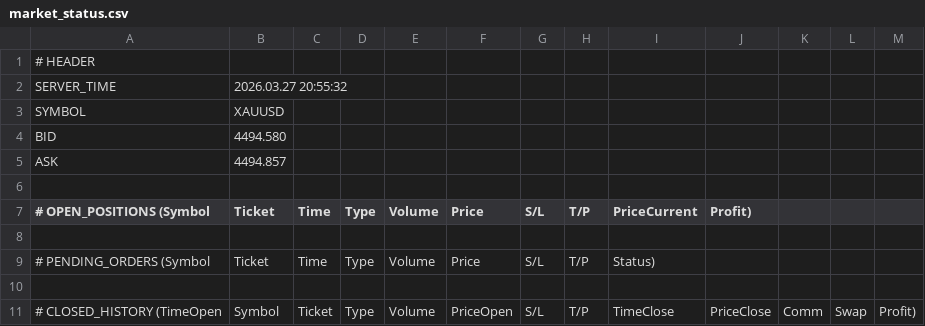
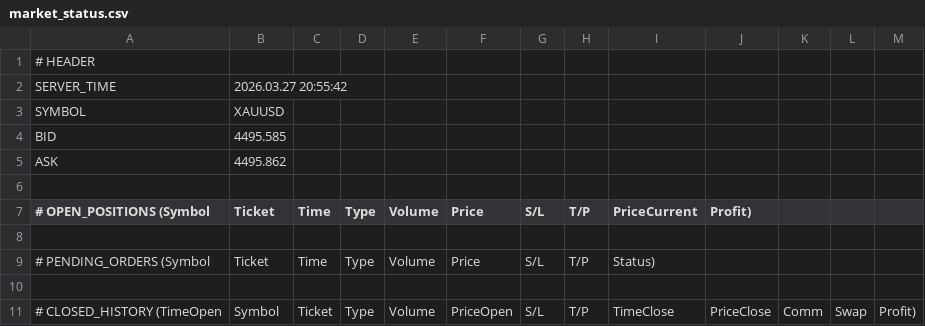
Before and after one commit to ramdanidian/Analisa-Market, a CSV file: market_status.csv, drawn as a sheet; only a part is shown.

Commit message:
Final Fix v4.81

```diff
--- a/market_status.csv
+++ b/market_status.csv
@@ -1,6 +1,6 @@
 # HEADER
-SERVER_TIME,2026.03.27 20:55:32
+SERVER_TIME,2026.03.27 20:55:42
 SYMBOL,XAUUSD
-BID,4494.580
-ASK,4494.857
+BID,4495.585
+ASK,4495.862
 
```
